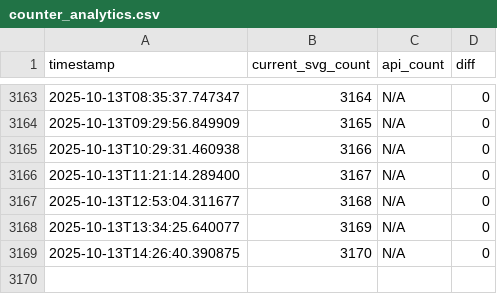
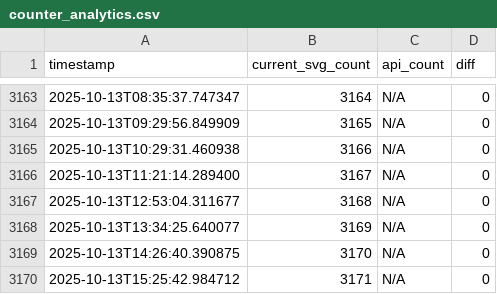
Before and after one commit to AbinVarghese1/AbinVarghese1, a CSV file: counter_analytics.csv, drawn as a sheet; only a part is shown, gaps mark what is left out; the diff names each change by its address in the sheet, - before the commit and + after, or states it on an @@ line.

```diff
--- a/counter_analytics.csv
+++ b/counter_analytics.csv
+row 3170: 2025-10-13T15:25:42.984712 | 3171 | N/A | 0
```
Also changed, not shown: 2 other files.
